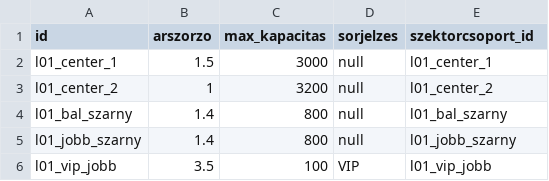
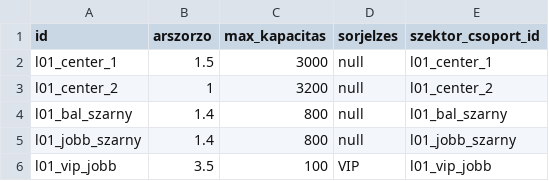
Before and after one commit to gmatyas0715/booxa, a CSV file: db/sql scriptek/szektor.csv, drawn as a sheet; only a part is shown.

Commit message:
szektorcsoport korrektúra, dátum szerinti keresés

```diff
--- a/db/sql scriptek/szektor.csv
+++ b/db/sql scriptek/szektor.csv
@@ -1,2 +1,2 @@
-id;arszorzo;max_kapacitas;sorjelzes;szektorcsoport_id
+id;arszorzo;max_kapacitas;sorjelzes;szektor_csoport_id
 l01_center_1;1.5;3000;null;l01_center_1
```
Also changed, not shown: db/sql scriptek/szektor_csoport.csv, 12 other files.
